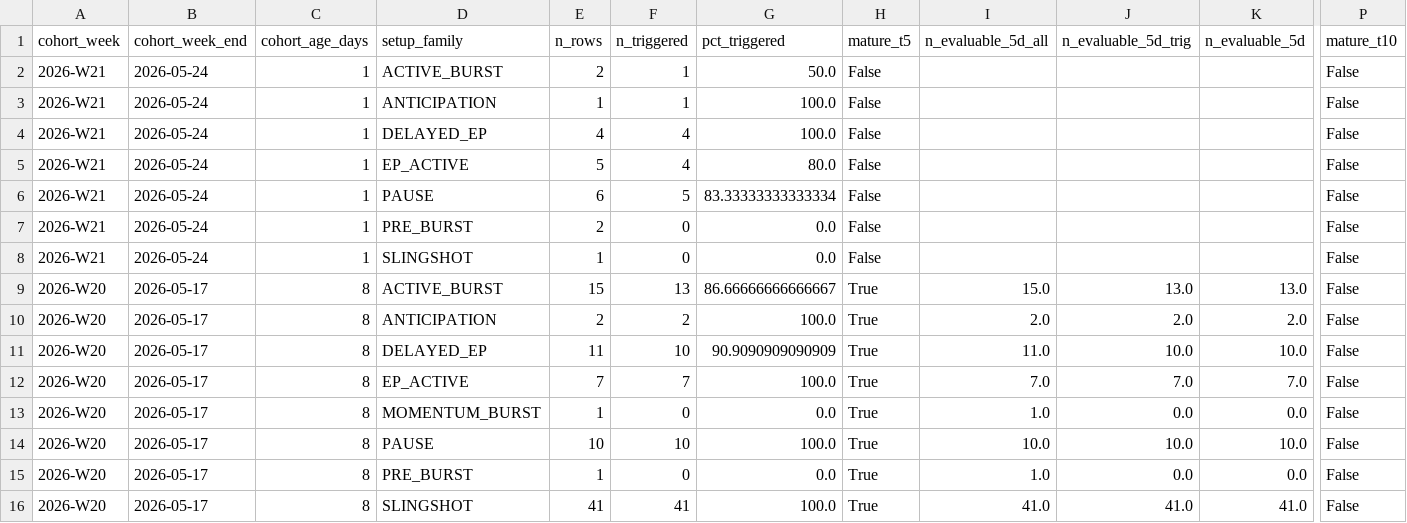
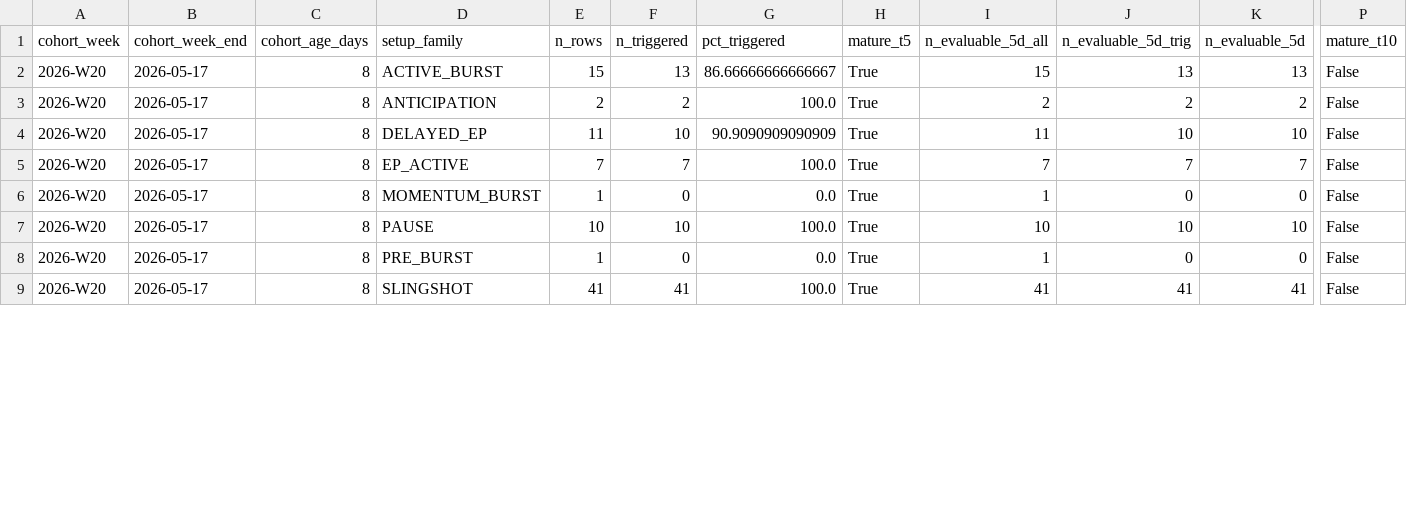
Before and after one commit to nellyagain/bonde, a CSV file: .claude/skills/llm-council/bonde_files 3/learning/weekly_cohort_summary_v410.csv, drawn as a sheet; only a part is shown, gaps mark what is left out; removed rows and columns are numbered as before the commit, all else as after; rows hold the shown columns only; the diff covers the shown part only; the diff names each change by its address in the sheet, - before the commit and + after, or states it on an @@ line.

```diff
--- a/.claude/skills/llm-council/bonde_files 3/learning/weekly_cohort_summary_v410.csv
+++ b/.claude/skills/llm-council/bonde_files 3/learning/weekly_cohort_summary_v410.csv
-row 2: 2026-W21 | 2026-05-24 | 1 | ACTIVE_BURST | 2 | 1 | 50.0 | False |  |  |  | False
-row 3: 2026-W21 | 2026-05-24 | 1 | ANTICIPATION | 1 | 1 | 100.0 | False |  |  |  | False
-row 4: 2026-W21 | 2026-05-24 | 1 | DELAYED_EP | 4 | 4 | 100.0 | False |  |  |  | False
-row 5: 2026-W21 | 2026-05-24 | 1 | EP_ACTIVE | 5 | 4 | 80.0 | False |  |  |  | False
-row 6: 2026-W21 | 2026-05-24 | 1 | PAUSE | 6 | 5 | 83.33333333333334 | False |  |  |  | False
-row 7: 2026-W21 | 2026-05-24 | 1 | PRE_BURST | 2 | 0 | 0.0 | False |  |  |  | False
-row 8: 2026-W21 | 2026-05-24 | 1 | SLINGSHOT | 1 | 0 | 0.0 | False |  |  |  | False
-I2 (n_evaluable_5d_all): 15.0
+I2 (n_evaluable_5d_all): 15
-J2 (n_evaluable_5d_trig): 13.0
+J2 (n_evaluable_5d_trig): 13
-K2 (n_evaluable_5d): 13.0
+K2 (n_evaluable_5d): 13
-I3 (n_evaluable_5d_all): 2.0
+I3 (n_evaluable_5d_all): 2
-J3 (n_evaluable_5d_trig): 2.0
+J3 (n_evaluable_5d_trig): 2
-K3 (n_evaluable_5d): 2.0
+K3 (n_evaluable_5d): 2
-I4 (n_evaluable_5d_all): 11.0
+I4 (n_evaluable_5d_all): 11
-J4 (n_evaluable_5d_trig): 10.0
+J4 (n_evaluable_5d_trig): 10
-K4 (n_evaluable_5d): 10.0
+K4 (n_evaluable_5d): 10
-I5 (n_evaluable_5d_all): 7.0
+I5 (n_evaluable_5d_all): 7
-J5 (n_evaluable_5d_trig): 7.0
+J5 (n_evaluable_5d_trig): 7
-K5 (n_evaluable_5d): 7.0
+K5 (n_evaluable_5d): 7
-I6 (n_evaluable_5d_all): 1.0
+I6 (n_evaluable_5d_all): 1
-J6 (n_evaluable_5d_trig): 0.0
+J6 (n_evaluable_5d_trig): 0
-K6 (n_evaluable_5d): 0.0
+K6 (n_evaluable_5d): 0
-I7 (n_evaluable_5d_all): 10.0
+I7 (n_evaluable_5d_all): 10
-J7 (n_evaluable_5d_trig): 10.0
+J7 (n_evaluable_5d_trig): 10
-K7 (n_evaluable_5d): 10.0
+K7 (n_evaluable_5d): 10
-I8 (n_evaluable_5d_all): 1.0
+I8 (n_evaluable_5d_all): 1
-J8 (n_evaluable_5d_trig): 0.0
+J8 (n_evaluable_5d_trig): 0
-K8 (n_evaluable_5d): 0.0
+K8 (n_evaluable_5d): 0
-I9 (n_evaluable_5d_all): 41.0
+I9 (n_evaluable_5d_all): 41
-J9 (n_evaluable_5d_trig): 41.0
+J9 (n_evaluable_5d_trig): 41
-K9 (n_evaluable_5d): 41.0
+K9 (n_evaluable_5d): 41
```
Also changed, not shown: 21 edited cells elsewhere in this file.
